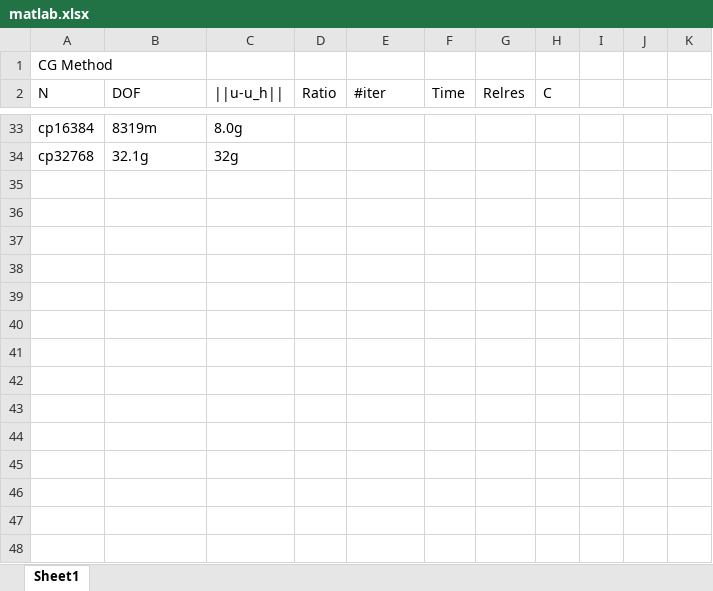
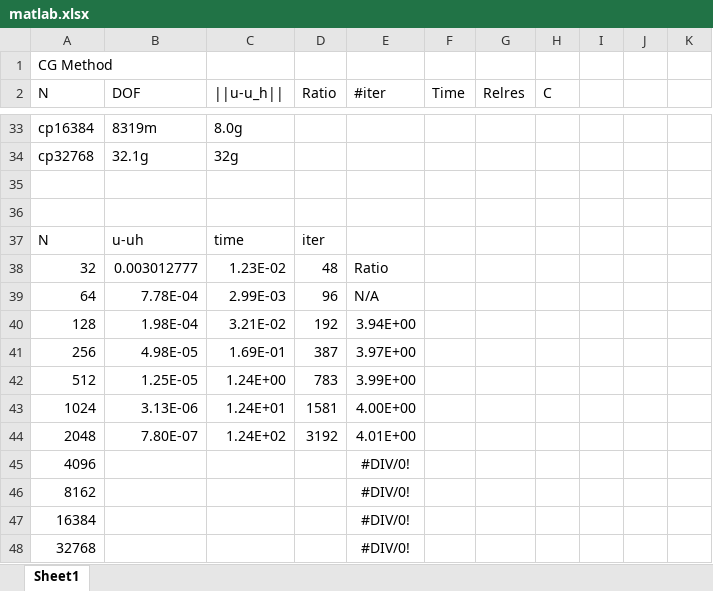
Before and after one commit to edlafem1/math627, an Excel workbook: hw5/matlab.xlsx, sheet Sheet1, drawn as a sheet; only a part is shown, gaps mark what is left out; values as stored, in another font and other column widths than the file's, no borders; the diff names each change by its address in the sheet, - before the commit and + after, or states it on an @@ line.

Commit message:
updated matlab.xlsx with cvg test results

```diff
--- a/hw5/matlab.xlsx (sheet Sheet1)
+++ b/hw5/matlab.xlsx (sheet Sheet1)
+row 35: (empty)
+row 36: (empty)
+row 37: N | u-uh | time | iter
+row 38: 32 | 0.003012777 | 1.23E-02 | 48 | Ratio
+row 39: 64 | 7.78E-04 | 2.99E-03 | 96 | N/A
+row 40: 128 | 1.98E-04 | 3.21E-02 | 192 | 3.94E+00
+row 41: 256 | 4.98E-05 | 1.69E-01 | 387 | 3.97E+00
+row 42: 512 | 1.25E-05 | 1.24E+00 | 783 | 3.99E+00
+row 43: 1024 | 3.13E-06 | 1.24E+01 | 1581 | 4.00E+00
+row 44: 2048 | 7.80E-07 | 1.24E+02 | 3192 | 4.01E+00
+row 45: 4096 |  |  |  | #DIV/0!
+row 46: 8162 |  |  |  | #DIV/0!
+row 47: 16384 |  |  |  | #DIV/0!
+row 48: 32768 |  |  |  | #DIV/0!
```
